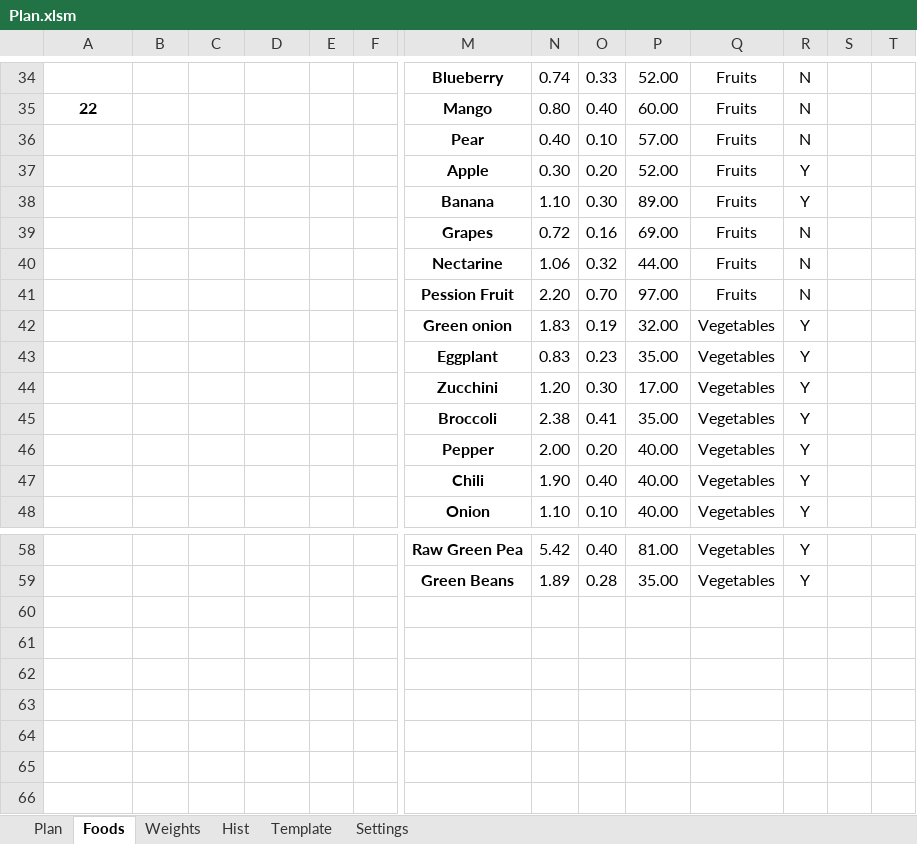
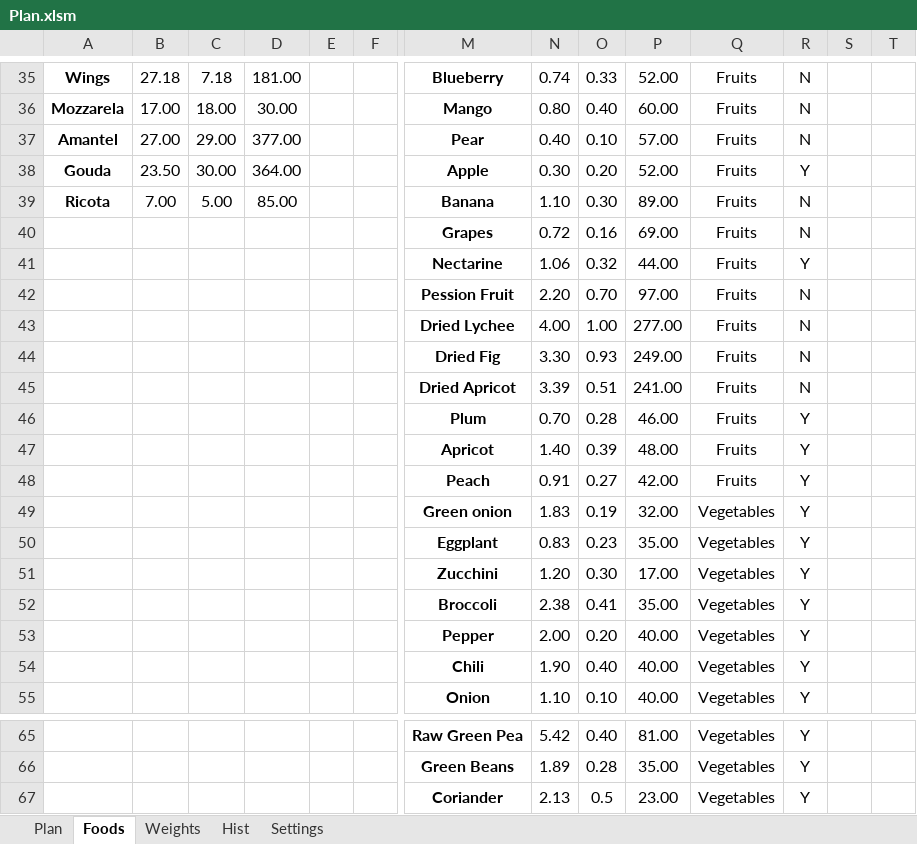
Before and after one commit to DmitriDeinega/plan, an Excel workbook: tools/xlsx/Plan.xlsm, sheet Foods, drawn as a sheet; only a part is shown, gaps mark what is left out; values as stored, in another font and other column widths than the file's, no borders; addresses are those after the commit; rows hold the shown columns only; the diff covers the shown part only; the diff names each change by its address in the sheet, - before the commit and + after, or states it on an @@ line.

```diff
--- a/tools/xlsx/Plan.xlsm (sheet Foods)
+++ b/tools/xlsx/Plan.xlsm (sheet Foods)
-sheet tab: Template
-A35: (empty)
+A35: Wings
-B35: (empty)
+B35: 27.18
-C35: (empty)
+C35: 7.18
-D35: (empty)
+D35: 181.00
-A36: 22
+A36: Mozzarela
-B36: (empty)
+B36: 17.00
-C36: (empty)
+C36: 18.00
-D36: (empty)
+D36: 30.00
-A37: (empty)
+A37: Amantel
-B37: (empty)
+B37: 27.00
-C37: (empty)
+C37: 29.00
-D37: (empty)
+D37: 377.00
-A38: (empty)
+A38: Gouda
-B38: (empty)
+B38: 23.50
-C38: (empty)
+C38: 30.00
-D38: (empty)
+D38: 364.00
-A39: (empty)
+A39: Ricota
-B39: (empty)
+B39: 7.00
-C39: (empty)
+C39: 5.00
-D39: (empty)
+D39: 85.00
-R39: Y
+R39: N
-R41: N
+R41: Y
+row 43:  |  |  |  |  |  | Dried Lychee | 4.00 | 1.00 | 277.00 | Fruits | N
+row 44:  |  |  |  |  |  | Dried Fig | 3.30 | 0.93 | 249.00 | Fruits | N
+row 45:  |  |  |  |  |  | Dried Apricot | 3.39 | 0.51 | 241.00 | Fruits | N
+row 46:  |  |  |  |  |  | Plum | 0.70 | 0.28 | 46.00 | Fruits | Y
+row 47:  |  |  |  |  |  | Apricot | 1.40 | 0.39 | 48.00 | Fruits | Y
+row 48:  |  |  |  |  |  | Peach | 0.91 | 0.27 | 42.00 | Fruits | Y
+row 67:  |  |  |  |  |  | Coriander | 2.13 | 0.5 | 23.00 | Vegetables | Y
```
Also changed, not shown: 2 added rows, 1 removed row and 68 edited cells elsewhere in this sheet, sheet Hist, sheet Weights, sheet Plan, sheet Settings, charts or pictures.
